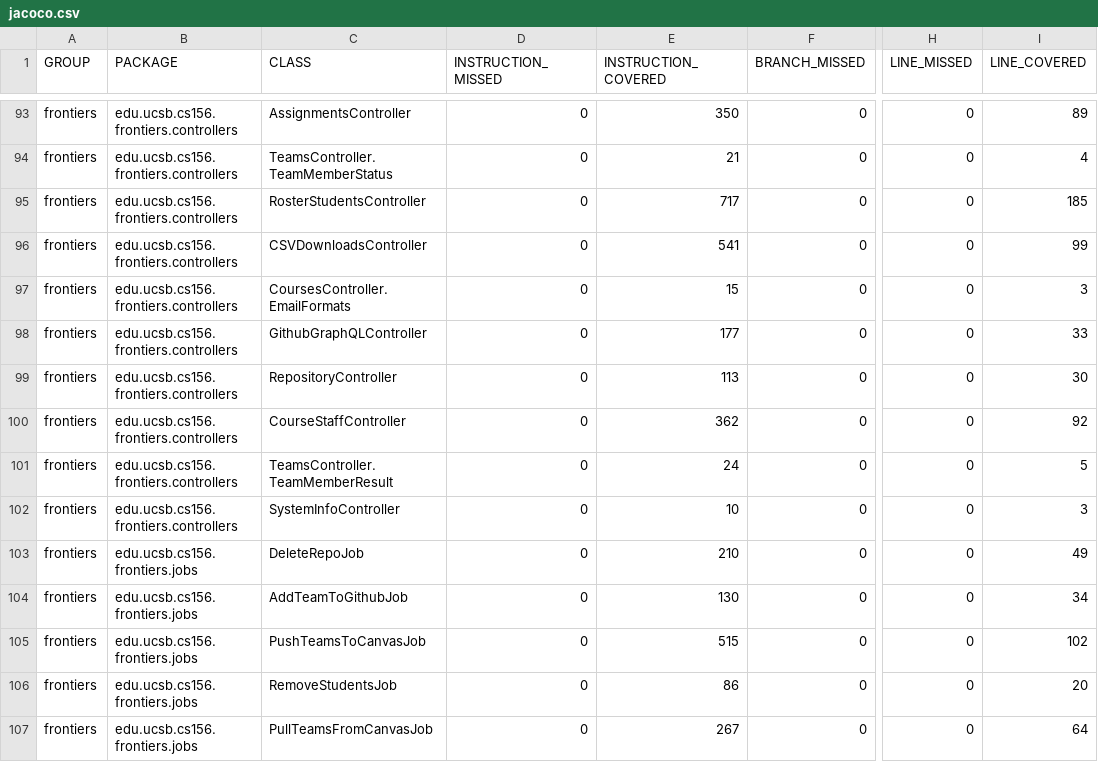
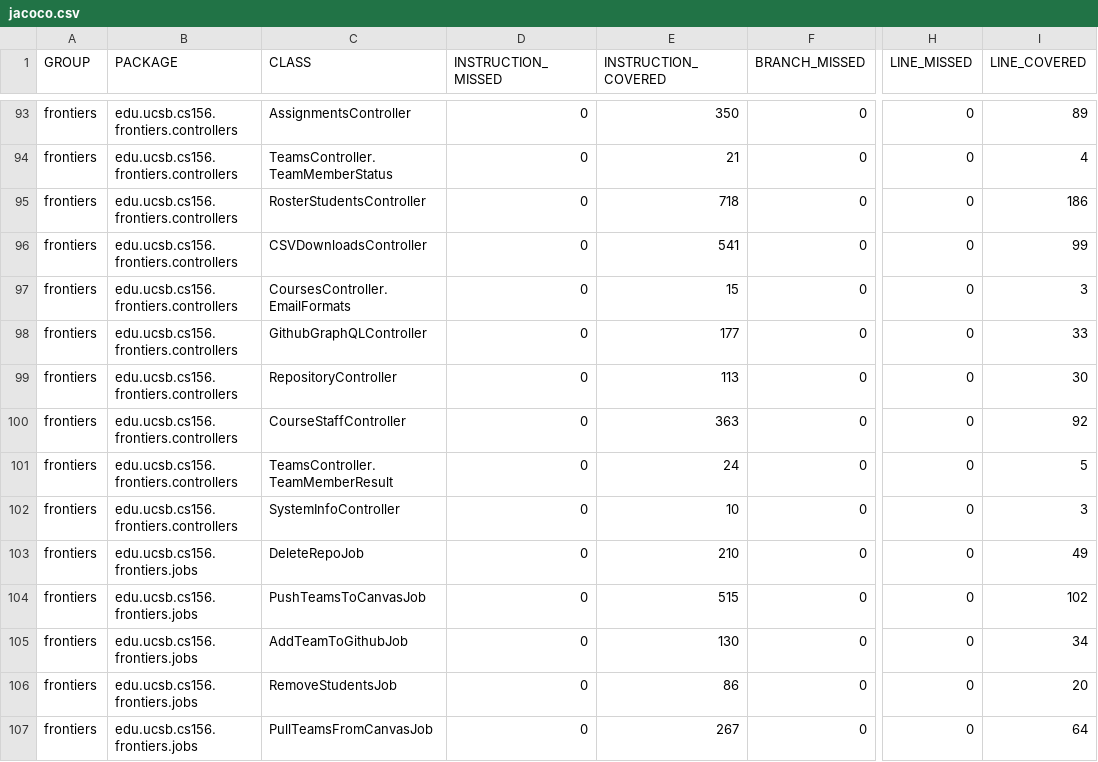
Before and after one commit to ucsb-cs156-f26/proj-frontiers-f26-11, a CSV file: jacoco/jacoco.csv, drawn as a sheet; only a part is shown, gaps mark what is left out; the diff covers the shown part only; the diff names each change by its address in the sheet, - before the commit and + after, or states it on an @@ line.

Commit message:
Deploying to gh-pages from @ ucsb-cs156-f26/proj-frontiers-f26-11@4c79d568a66551104a673c782c403ee897a10cb6 🚀

```diff
--- a/jacoco/jacoco.csv
+++ b/jacoco/jacoco.csv
-E95 (INSTRUCTION_COVERED): 717
+E95 (INSTRUCTION_COVERED): 718
-I95 (LINE_COVERED): 185
+I95 (LINE_COVERED): 186
-E100 (INSTRUCTION_COVERED): 362
+E100 (INSTRUCTION_COVERED): 363
@@ row 105 moved to row 104: frontiers @@
```
Also changed, not shown: 2 removed rows, 2 moved rows and 5 edited cells elsewhere in this file, 27 other files.
